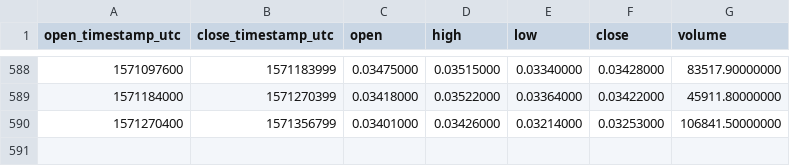
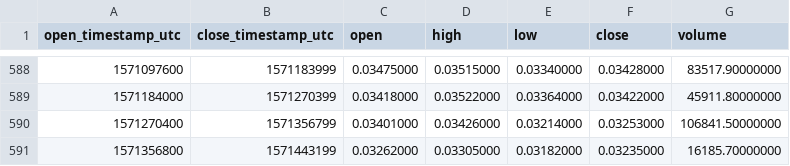
Before and after one commit to cryptobigbro/binance-ONTBNB, a CSV file: binance-ONTBNB-1d.csv, drawn as a sheet; only a part is shown, gaps mark what is left out.

Commit message:
Update OHLCV data.

```diff
--- a/binance-ONTBNB-1d.csv
+++ b/binance-ONTBNB-1d.csv
@@ -590 +590,2 @@ open_timestamp_utc,close_timestamp_utc,open,high,low,close,volume
 1571270400,1571356799,0.03401000,0.03426000,0.03214000,0.03253000,106841.50000000
+1571356800,1571443199,0.03262000,0.03305000,0.03182000,0.03235000,16185.70000000
```
Also changed, not shown: 1 other file.
